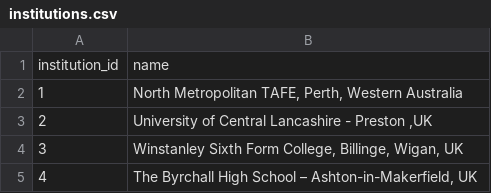
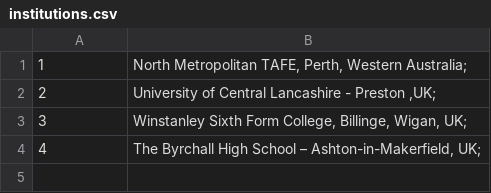
Before and after one commit to stevepbrown/cv19, a CSV file: mysql/modelling/original/institutions.csv, drawn as a sheet.

Commit message:
Seeders tested successfully & associated views & models

```diff
--- a/mysql/modelling/original/institutions.csv
+++ b/mysql/modelling/original/institutions.csv
@@ -1,5 +1,4 @@
-institution_id,name
-1,"North Metropolitan TAFE, Perth, Western Australia"
-2,"University of Central Lancashire - Preston ,UK"
-3,"Winstanley Sixth Form College, Billinge, Wigan, UK"
-4,"The Byrchall High School – Ashton-in-Makerfield, UK "
+"1","North Metropolitan TAFE, Perth, Western Australia";
+"2","University of Central Lancashire - Preston ,UK";
+"3","Winstanley Sixth Form College, Billinge, Wigan, UK";
+"4","The Byrchall High School – Ashton-in-Makerfield, UK";
```
Also changed, not shown: 15 other files.
